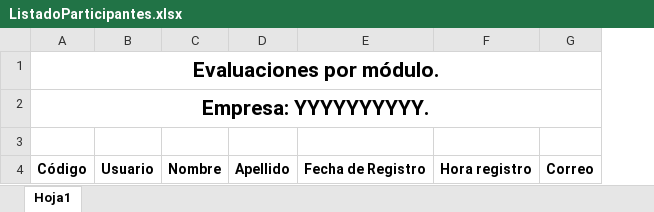
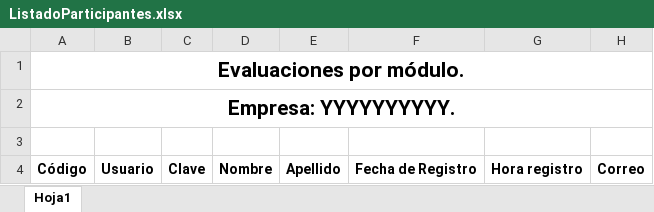
Before and after one commit to ansi1909/formacion_upgrade, an Excel workbook: docs/formatos/ListadoParticipantes.xlsx, sheet Hoja1, drawn as a sheet; only a part is shown; values as stored, in another font and other column widths than the file's, no borders; the diff names each change by its address in the sheet, - before the commit and + after, or states it on an @@ line.

Commit message:
agregando campo clave a listados de participantes

```diff
--- a/docs/formatos/ListadoParticipantes.xlsx (sheet Hoja1)
+++ b/docs/formatos/ListadoParticipantes.xlsx (sheet Hoja1)
+column C, row 4: Clave
```
Also changed, not shown: 2 other files.
